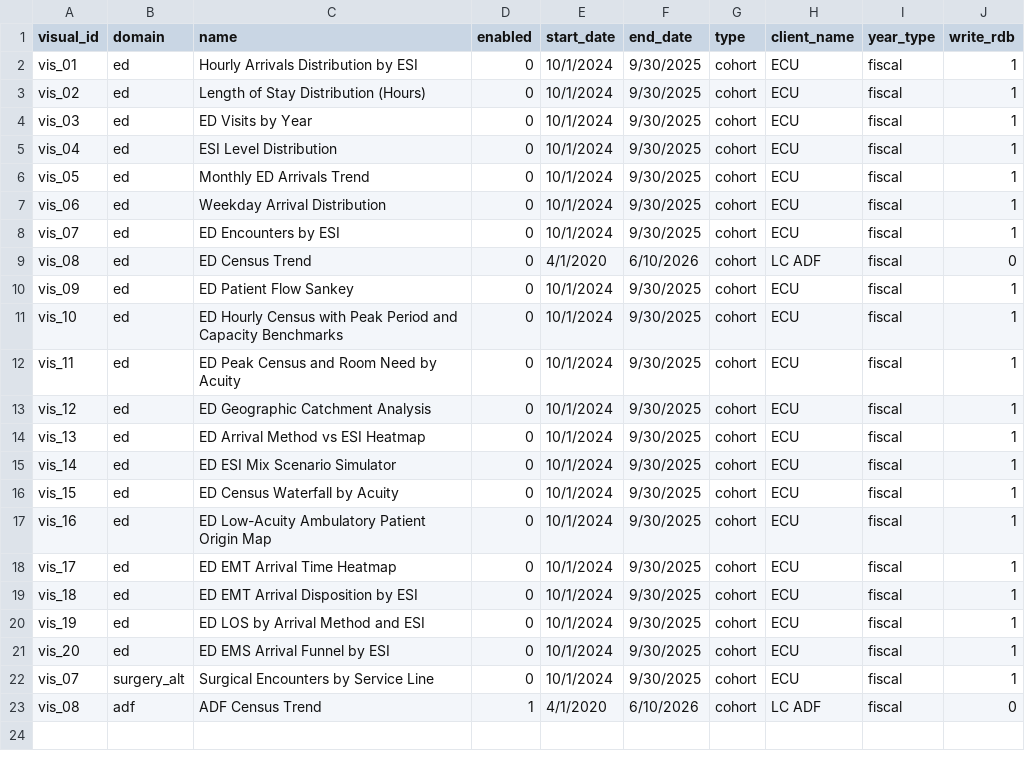
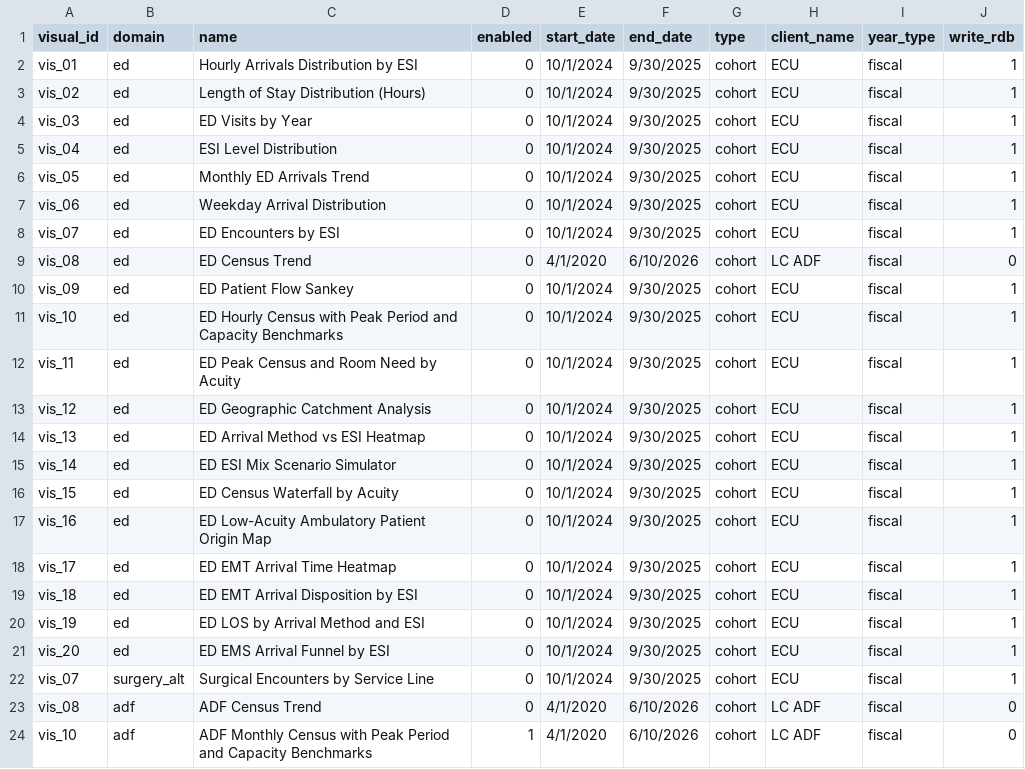
Before and after one commit to mwe-hdr/sbx-data-vis, a CSV file: data/input/params/vis_driver.csv, drawn as a sheet.

```diff
--- a/data/input/params/vis_driver.csv
+++ b/data/input/params/vis_driver.csv
@@ -22,2 +22,3 @@ vis_20,ed,ED EMS Arrival Funnel by ESI,0,10/1/2024,9/30/2025,cohort,ECU,fiscal,1
 vis_07,surgery_alt,Surgical Encounters by Service Line,0,10/1/2024,9/30/2025,cohort,ECU,fiscal,1
-vis_08,adf,ADF Census Trend,1,4/1/2020,6/10/2026,cohort,LC ADF,fiscal,0
+vis_08,adf,ADF Census Trend,0,4/1/2020,6/10/2026,cohort,LC ADF,fiscal,0
+vis_10,adf,ADF Monthly Census with Peak Period and Capacity Benchmarks,1,4/1/2020,6/10/2026,cohort,LC ADF,fiscal,0
```
Also changed, not shown: data/input/params/mappings.csv, data/input/params/vis_10.csv, 18 other files.
